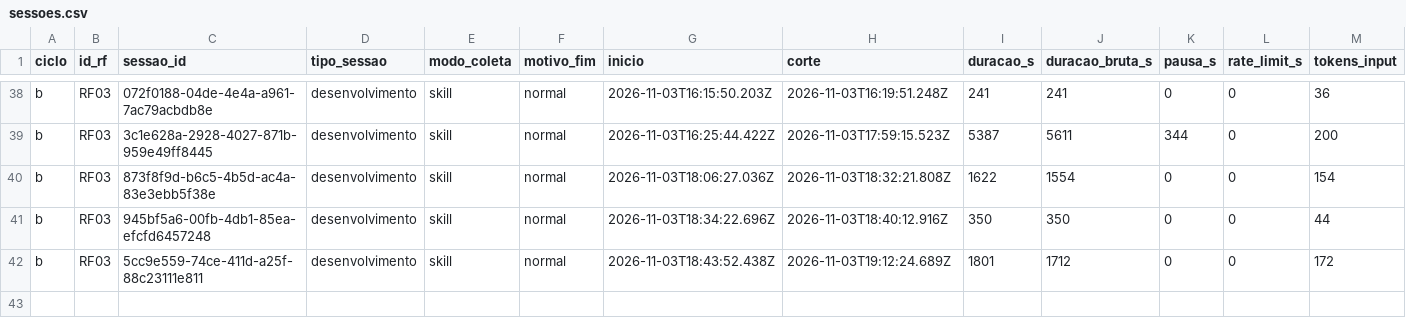
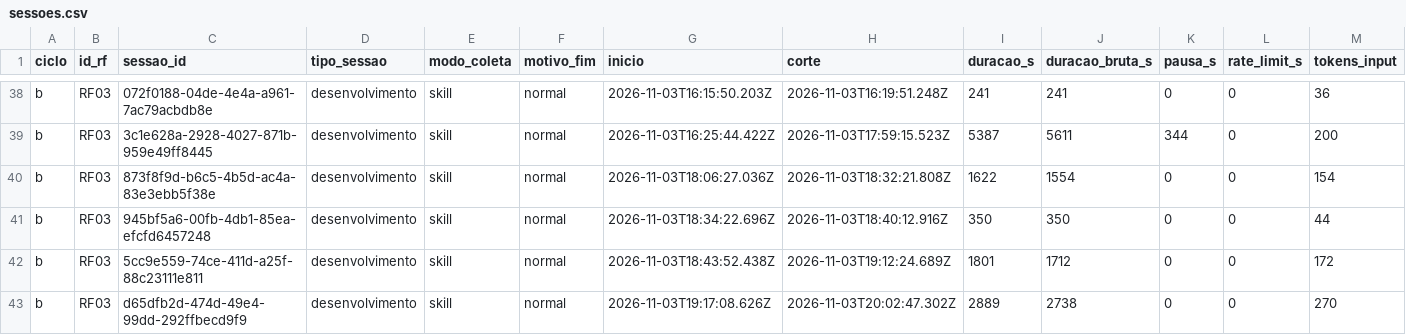
Before and after one commit to WagnerofDuarte/cerne-avaliacao, a CSV file: dados/cicloB/sessoes.csv, drawn as a sheet; only a part is shown, gaps mark what is left out; rows hold the shown columns only; the diff names each change by its address in the sheet, - before the commit and + after, or states it on an @@ line.

```diff
--- a/dados/cicloB/sessoes.csv
+++ b/dados/cicloB/sessoes.csv
+row 43: b | RF03 | d65dfb2d-474d-49e4-99dd-292ffbecd9f9 | desenvolvimento | skill | normal | 2026-11-03T19:17:08.626Z | 2026-11-03T20:02:47.302Z | 2889 | 2738 | 0 | 0 | 270
```
Also changed, not shown: dados/cicloB/revisoes_processo.csv, dados/cicloB/segmentos.csv, 5 other files.
